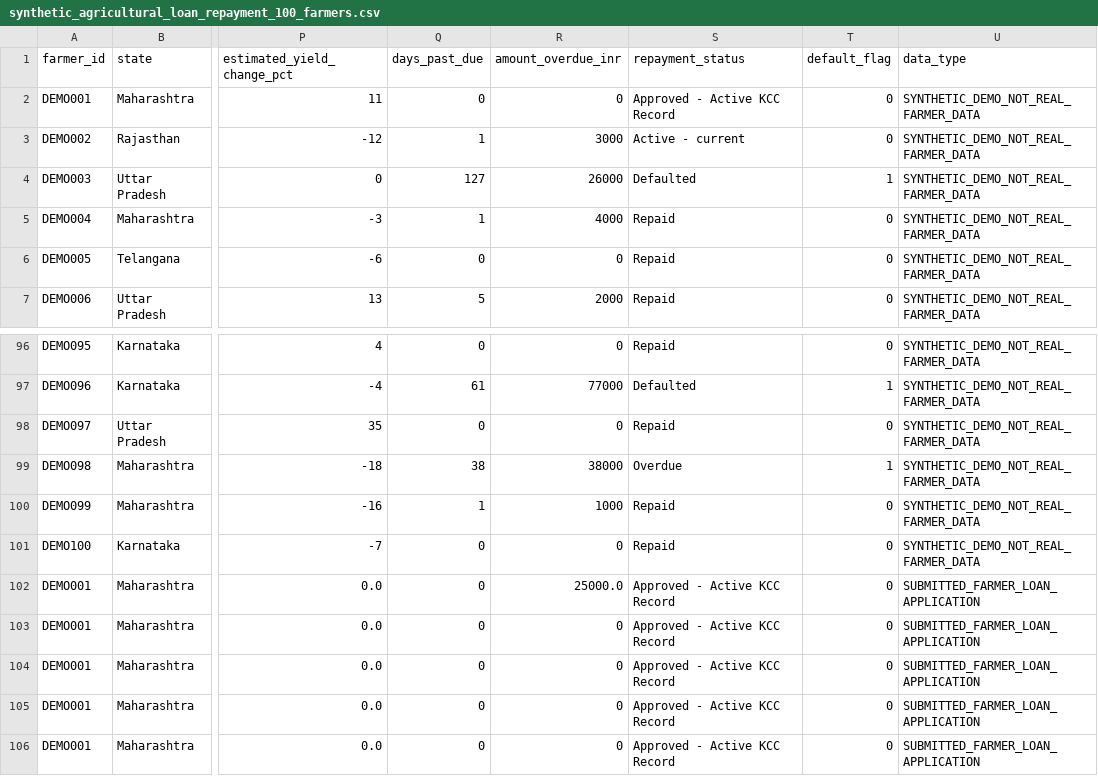
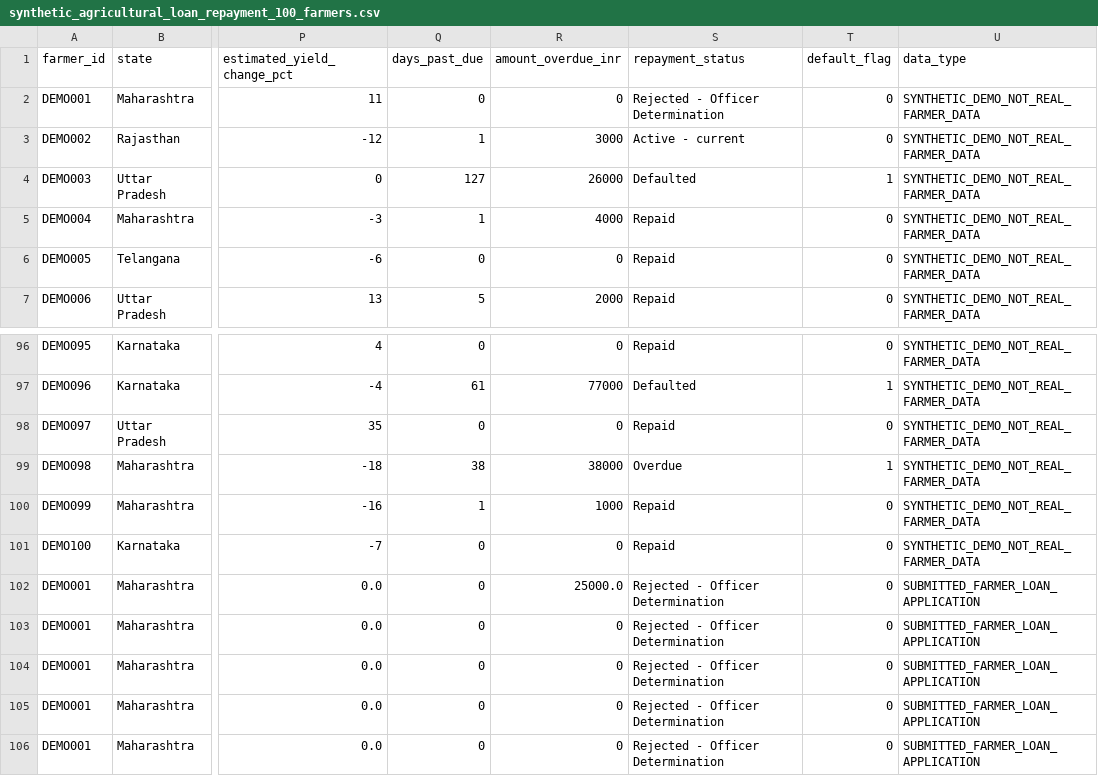
Before and after one commit to vijay-rodge/Final_form, a CSV file: data/synthetic_agricultural_loan_repayment_100_farmers.csv, drawn as a sheet; only a part is shown, gaps mark what is left out; the diff names each change by its address in the sheet, - before the commit and + after, or states it on an @@ line.

```diff
--- a/data/synthetic_agricultural_loan_repayment_100_farmers.csv
+++ b/data/synthetic_agricultural_loan_repayment_100_farmers.csv
-S2 (repayment_status): Approved - Active KCC Record
+S2 (repayment_status): Rejected - Officer Determination
-S102:S106 (repayment_status): Approved - Active KCC Record
+S102:S106 (repayment_status): Rejected - Officer Determination
```
Also changed, not shown: 5 other files.
